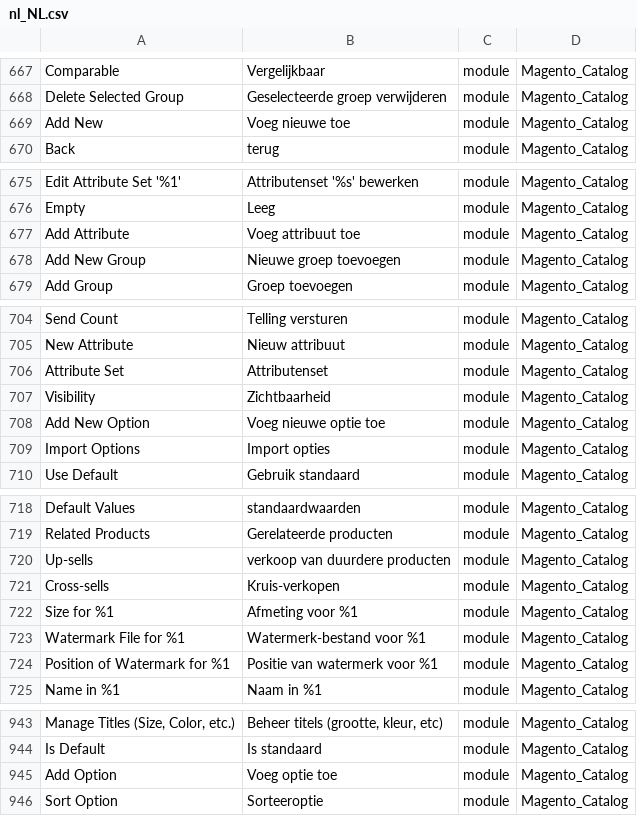
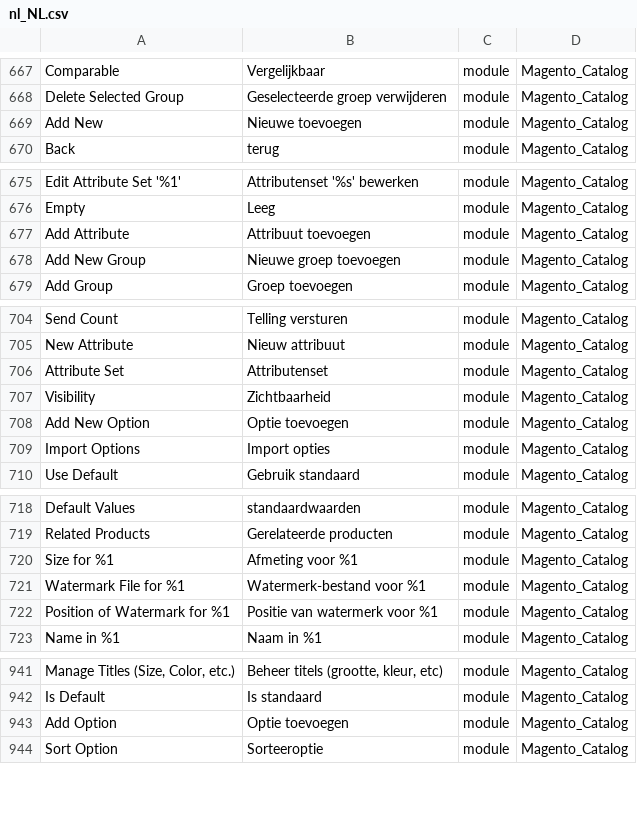
Before and after one commit to rakibabu/language_nl_nl, a CSV file: nl_NL.csv, drawn as a sheet; only a part is shown, gaps mark what is left out; removed rows and columns are numbered as before the commit, all else as after; the diff covers the shown part only; the diff names each change by its address in the sheet, - before the commit and + after, or states it on an @@ line.

```diff
--- a/nl_NL.csv
+++ b/nl_NL.csv
-B669: Voeg nieuwe toe
+B669: Nieuwe toevoegen
-B677: Voeg attribuut toe
+B677: Attribuut toevoegen
-B708: Voeg nieuwe optie toe
+B708: Optie toevoegen
-row 720: Up-sells | verkoop van duurdere producten | module | Magento_Catalog
-row 721: Cross-sells | Kruis-verkopen | module | Magento_Catalog
-B943: Voeg optie toe
+B943: Optie toevoegen
```
Also changed, not shown: 2 edited cells elsewhere in this file, 1 other file.
